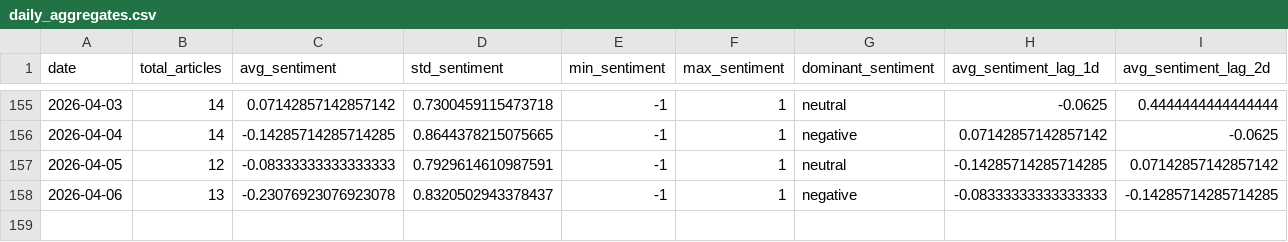
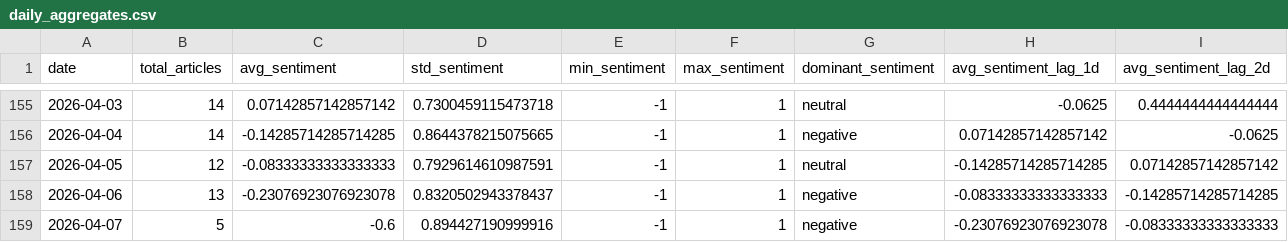
Before and after one commit to davidjosipovic/news-trend-analysis, a CSV file: data/processed/daily_aggregates.csv, drawn as a sheet; only a part is shown, gaps mark what is left out; rows hold the shown columns only; the diff names each change by its address in the sheet, - before the commit and + after, or states it on an @@ line.

```diff
--- a/data/processed/daily_aggregates.csv
+++ b/data/processed/daily_aggregates.csv
+row 159: 2026-04-07 | 5 | -0.6 | 0.894427190999916 | -1 | 1 | negative | -0.23076923076923078 | -0.08333333333333333
```
Also changed, not shown: 13 other files.
